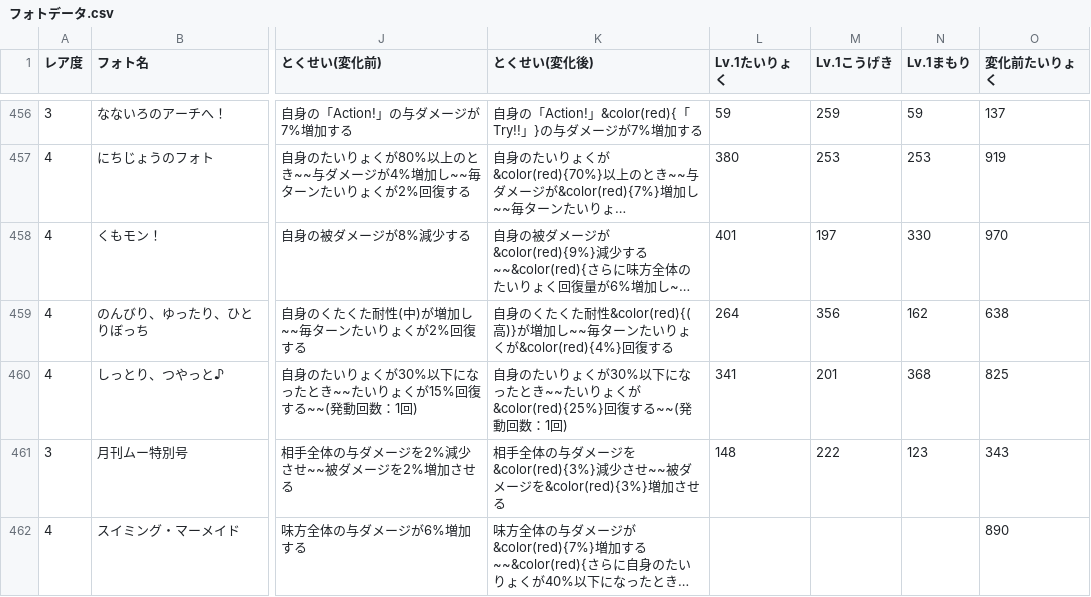
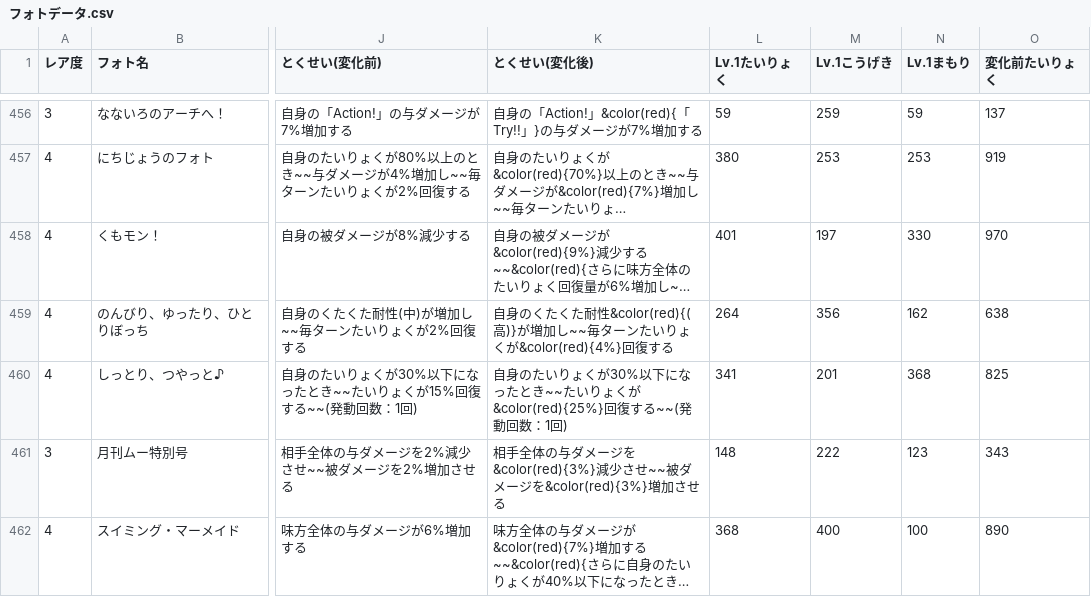
Before and after one commit to reamkf/wiki-nanodesu, a CSV file: csv/フォトデータ.csv, drawn as a sheet; only a part is shown, gaps mark what is left out; long unchanged cells end in …; the diff names each change by its address in the sheet, - before the commit and + after, or states it on an @@ line.

Commit message:
chore: update photo Lv.1 stats

```diff
--- a/csv/フォトデータ.csv
+++ b/csv/フォトデータ.csv
-L462 (Lv.1たいりょく): (empty)
+L462 (Lv.1たいりょく): 368
-M462 (Lv.1こうげき): (empty)
+M462 (Lv.1こうげき): 400
-N462 (Lv.1まもり): (empty)
+N462 (Lv.1まもり): 100
```
